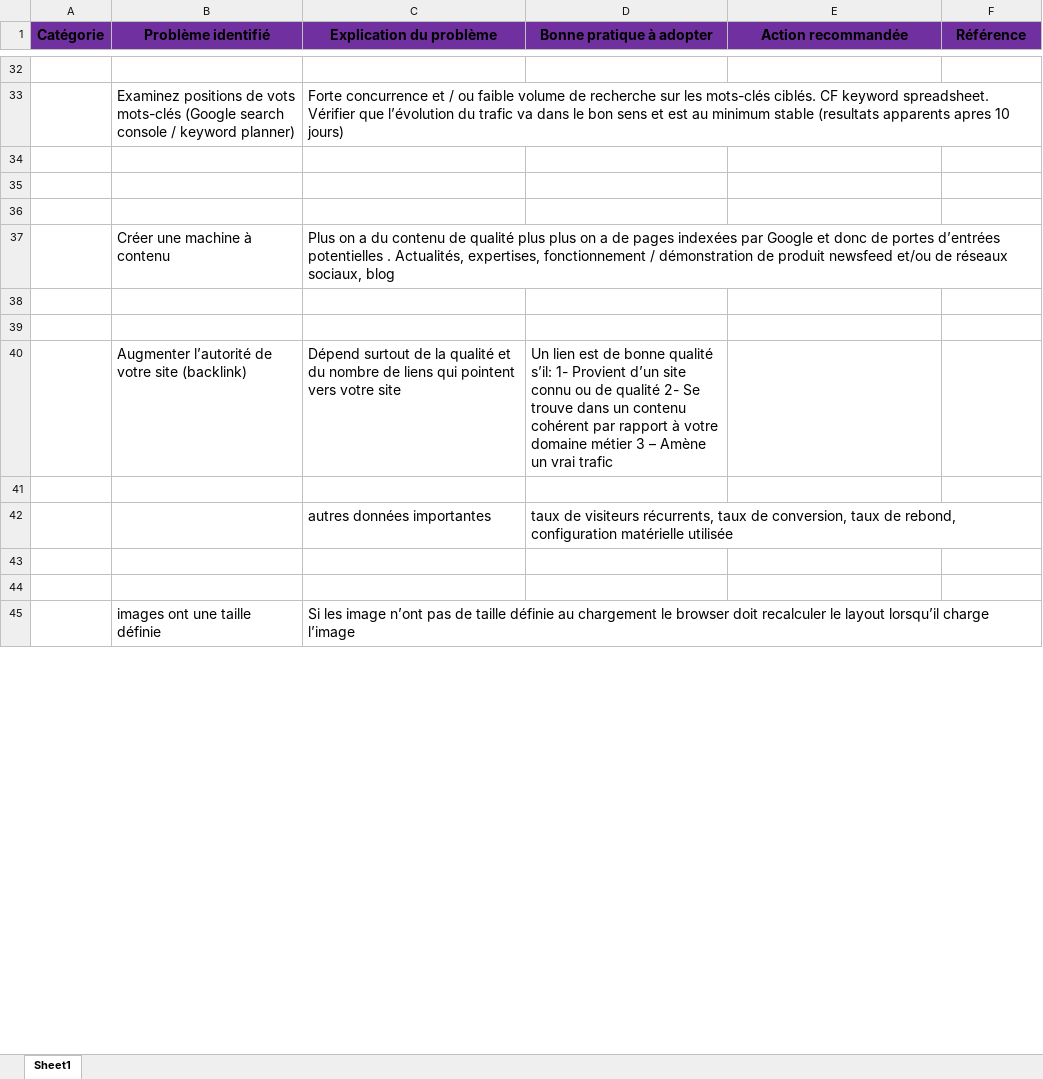
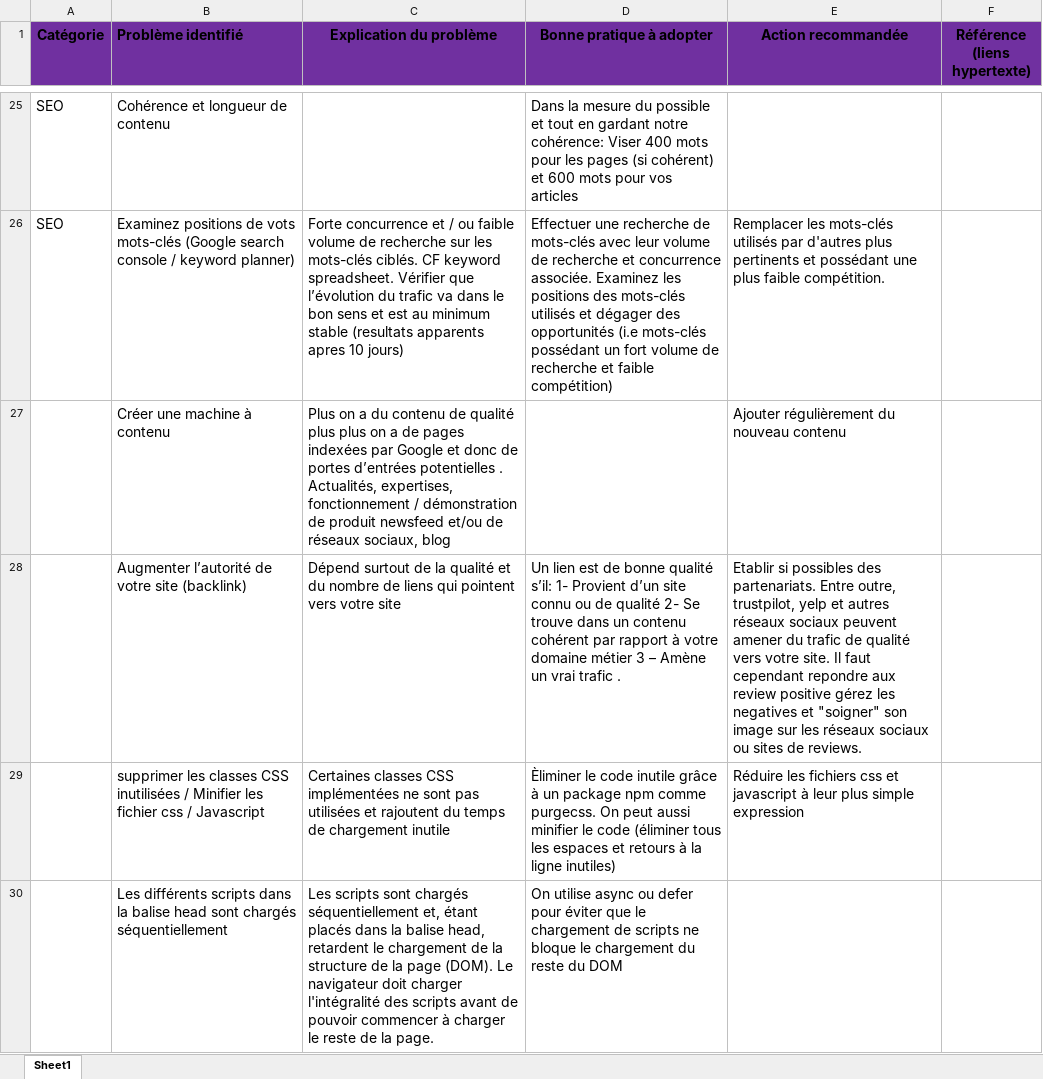
Before and after one commit to gribdesbois/AurelienGUILLAUDON_4_20052021, an Excel workbook: report/audit-SEO deuxieme version.xlsx, sheet Sheet1, drawn as a sheet; only a part is shown, gaps mark what is left out; values as stored, in another font and other column widths than the file's, no borders; removed rows and columns are numbered as before the commit, all else as after; the diff covers the shown part only; the diff names each change by its address in the sheet, - before the commit and + after, or states it on an @@ line.

```diff
--- a/report/audit-SEO deuxieme version.xlsx (sheet Sheet1)
+++ b/report/audit-SEO deuxieme version.xlsx (sheet Sheet1)
-B1 alignment: center
+B1 alignment: left
-F1: Référence
+F1: Référence (liens hypertexte)
-row 25: (empty)
+row 25: SEO | Cohérence et longueur de contenu |  | Dans la mesure du possible et tout en gardant notre cohérence: Viser 400 mots pour les pages (si cohérent) et 600 mots pour vos articles
-row 33:  | Examinez positions de vots mots-clés (Google search console / keyword planner) | Forte concurrence et / ou faible volume de recherche sur les mots-clés ciblés. CF keyword spreadsheet. Vérifier que l’évolution du trafic va dans le bon sens et est au minimum stable (resultats apparents apres 10 jours)
-row 26: (empty)
+row 26: SEO | Examinez positions de vots mots-clés (Google search console / keyword planner) | Forte concurrence et / ou faible volume de recherche sur les mots-clés ciblés. CF keyword spreadsheet. Vérifier que l’évolution du trafic va dans le bon sens et est au minimum stable (resultats apparents apres 10 jours) | Effectuer une recherche de mots-clés avec leur volume de recherche et concurrence associée. Examinez les positions des mots-clés utilisés et dégager des opportunités (i.e mots-clés possédant un fort volume de recherche et faible compétition) | Remplacer les mots-clés utilisés par d'autres plus pertinents et possédant une plus faible compétition.
-row 35: (empty)
-row 36: (empty)
-E27 (Action recommandée): (empty)
+E27 (Action recommandée): Ajouter régulièrement du nouveau contenu
-row 38: (empty)
-row 39: (empty)
-D28 (Bonne pratique à adopter): …vrai trafic
+D28 (Bonne pratique à adopter): …vrai trafic .
-E28 (Action recommandée): (empty)
+E28 (Action recommandée): Etablir si possibles des partenariats. Entre outre, trustpilot, yelp et autres réseaux sociaux peuvent amener du trafic de qualité vers votre site. Il faut cependant repondre aux review positive gérez les negatives et "soigner" son image sur les réseaux sociaux ou sites de reviews.
-row 29: (empty)
+row 29:  | supprimer les classes CSS inutilisées / Minifier les fichier css / Javascript | Certaines classes CSS implémentées ne sont pas utilisées et rajoutent du temps de chargement inutile | Èliminer le code inutile grâce à un package npm comme purgecss. On peut aussi minifier le code (éliminer tous les espaces et retours à la ligne inutiles) | Réduire les fichiers css et javascript à leur plus simple expression
-row 42:  |  | autres données importantes | taux de visiteurs récurrents, taux de conversion, taux de rebond, configuration matérielle utilisée
-row 30: (empty)
+row 30:  | Les différents scripts dans la balise head sont chargés séquentiellement | Les scripts sont chargés séquentiellement et, étant placés dans la balise head, retardent le chargement de la structure de la page (DOM). Le navigateur doit charger l'intégralité des scripts avant de pouvoir commencer à charger le reste de la page. | On utilise async ou defer pour éviter que le chargement de scripts ne bloque le chargement du reste du DOM
-row 44: (empty)
-row 45:  | images ont une taille définie | Si les image n’ont pas de taille définie au chargement le browser doit recalculer le layout lorsqu’il charge l’image
```
Also changed, not shown: 3 added rows, 18 removed rows and 30 edited cells elsewhere in this sheet, 4 other files.
